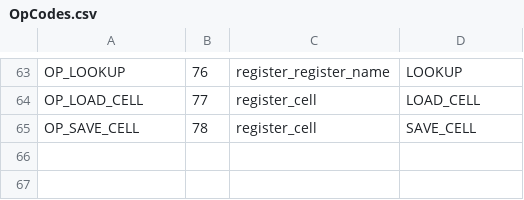
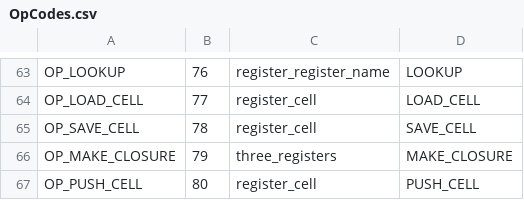
Before and after one commit to sourcecode-reloaded/freemat, a CSV file: libs/libFM/OpCodes.csv, drawn as a sheet; only a part is shown, gaps mark what is left out; the diff names each change by its address in the sheet, - before the commit and + after, or states it on an @@ line.

Commit message:
Closures working.  Partial support for function pointers.  Compiler needs clean up.
git-svn-id: https://svn.code.sf.net/p/freemat/code/branches/FreeMat5@4416 58e251e6-400e-0410-b350-93cf1ec51ee9

```diff
--- a/libs/libFM/OpCodes.csv
+++ b/libs/libFM/OpCodes.csv
+row 66: OP_MAKE_CLOSURE | 79 | three_registers | MAKE_CLOSURE
+row 67: OP_PUSH_CELL | 80 | register_cell | PUSH_CELL
```
Also changed, not shown: 51 other files.
